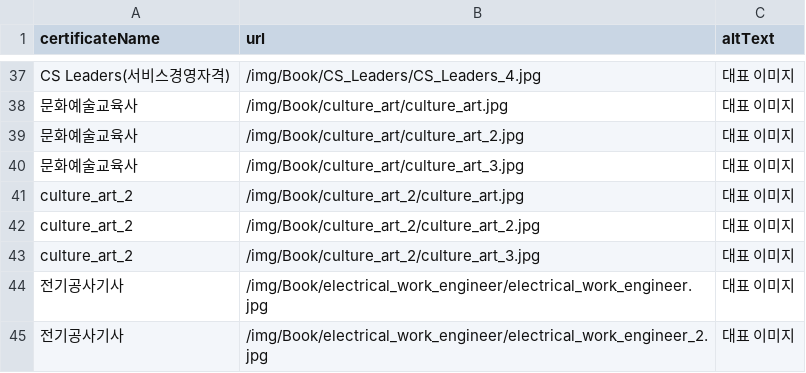
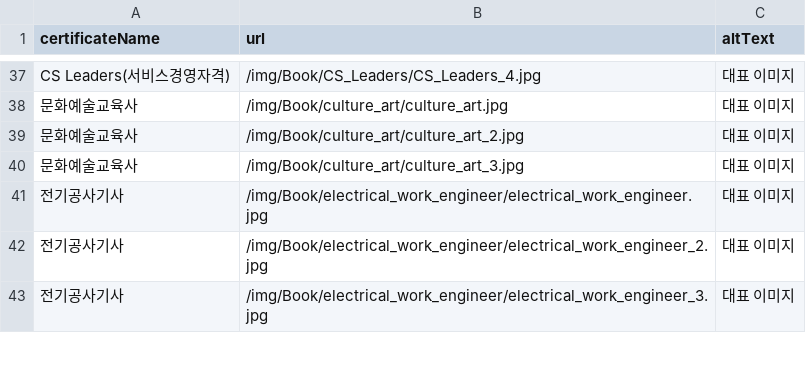
Before and after one commit to 1jihoon/Spring_Certificate, a CSV file: src/main/resources/csv/certificate_image.csv, drawn as a sheet; only a part is shown, gaps mark what is left out; the shorter side is filled out with more unchanged rows.

```diff
--- a/src/main/resources/csv/certificate_image.csv
+++ b/src/main/resources/csv/certificate_image.csv
@@ -40,5 +40,2 @@ CS Leaders(서비스경영자격),/img/Book/CS_Leaders/CS_Leaders_4.jpg,대표
 문화예술교육사,/img/Book/culture_art/culture_art_3.jpg,대표 이미지
-culture_art_2,/img/Book/culture_art_2/culture_art.jpg,대표 이미지
-culture_art_2,/img/Book/culture_art_2/culture_art_2.jpg,대표 이미지
-culture_art_2,/img/Book/culture_art_2/culture_art_3.jpg,대표 이미지
 전기공사기사,/img/Book/electrical_work_engineer/electrical_work_engineer.jpg,대표 이미지
```
Also changed, not shown: src/main/resources/csv/department.csv, 15 other files.
